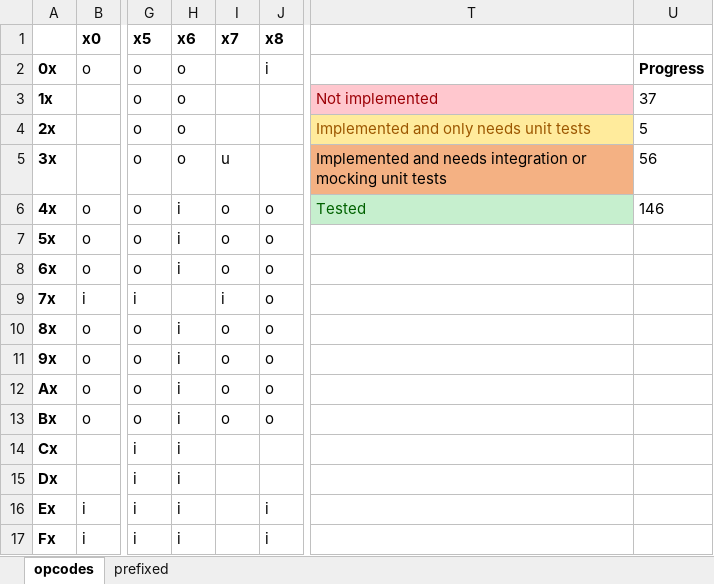
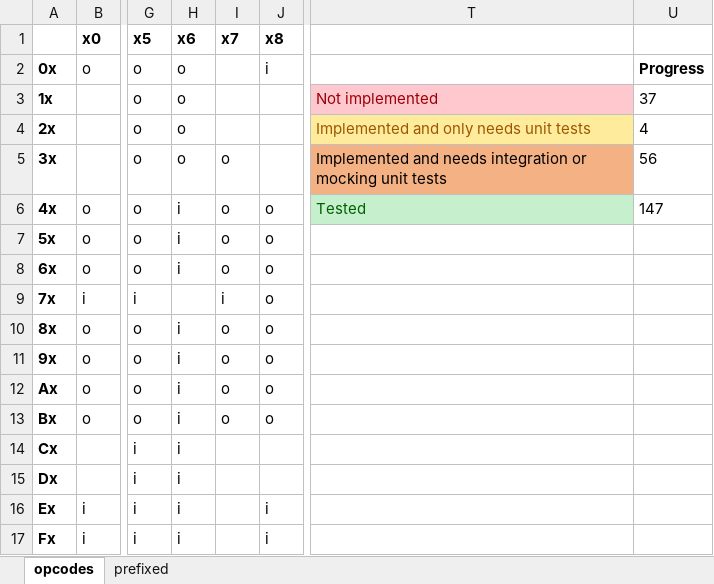
Before and after one commit to rrcwang/rusty-gb, an Excel workbook: op_code_progress.xlsx, sheet opcodes, drawn as a sheet; only a part is shown, gaps mark what is left out; values as stored, in another font and other column widths than the file's, no borders; conditional formats not drawn; the diff names each change by its address in the sheet, - before the commit and + after, or states it on an @@ line.

```diff
--- a/op_code_progress.xlsx (sheet opcodes)
+++ b/op_code_progress.xlsx (sheet opcodes)
-U4: 5
+U4: 4
-I5 (x7): u
+I5 (x7): o
-U6: 146
+U6: 147
```
Also changed, not shown: 4 other files.
